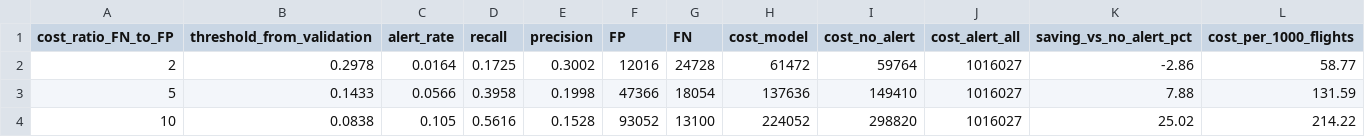
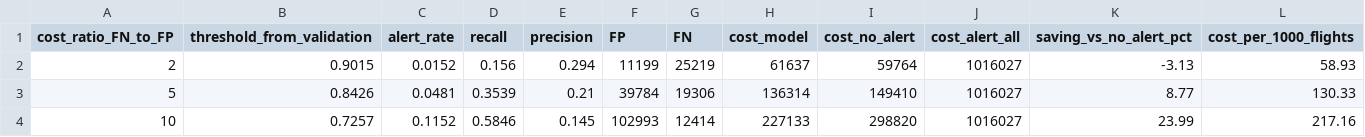
Before and after one commit to nuricanbrdmr/flight-delay-and-cancellation-prediction-system, a CSV file: model-api/training/outputs/14_cancel_B_cost_threshold.csv, drawn as a sheet; only a part is shown; the diff covers the shown part only.

```diff
--- a/model-api/training/outputs/14_cancel_B_cost_threshold.csv
+++ b/model-api/training/outputs/14_cancel_B_cost_threshold.csv
@@ -1,4 +1,4 @@
 cost_ratio_FN_to_FP,threshold_from_validation,alert_rate,recall,precision,FP,FN,cost_model,cost_no_alert,cost_alert_all,saving_vs_no_alert_pct,cost_per_1000_flights
-2,0.2978,0.0164,0.1725,0.3002,12016,24728,61472,59764,1016027,-2.86,58.77
-5,0.1433,0.0566,0.3958,0.1998,47366,18054,137636,149410,1016027,7.88,131.59
-10,0.0838,0.105,0.5616,0.1528,93052,13100,224052,298820,1016027,25.02,214.22
+2,0.9015,0.0152,0.156,0.294,11199,25219,61637,59764,1016027,-3.13,58.93
+5,0.8426,0.0481,0.3539,0.21,39784,19306,136314,149410,1016027,8.77,130.33
+10,0.7257,0.1152,0.5846,0.145,102993,12414,227133,298820,1016027,23.99,217.16
```
Also changed, not shown: 18 edited cells elsewhere in this file, model-api/training/outputs/13_delayacc_B_search.csv, model-api/training/outputs/14_cancel_B_shap_mean_abs.csv, 45 other files.
